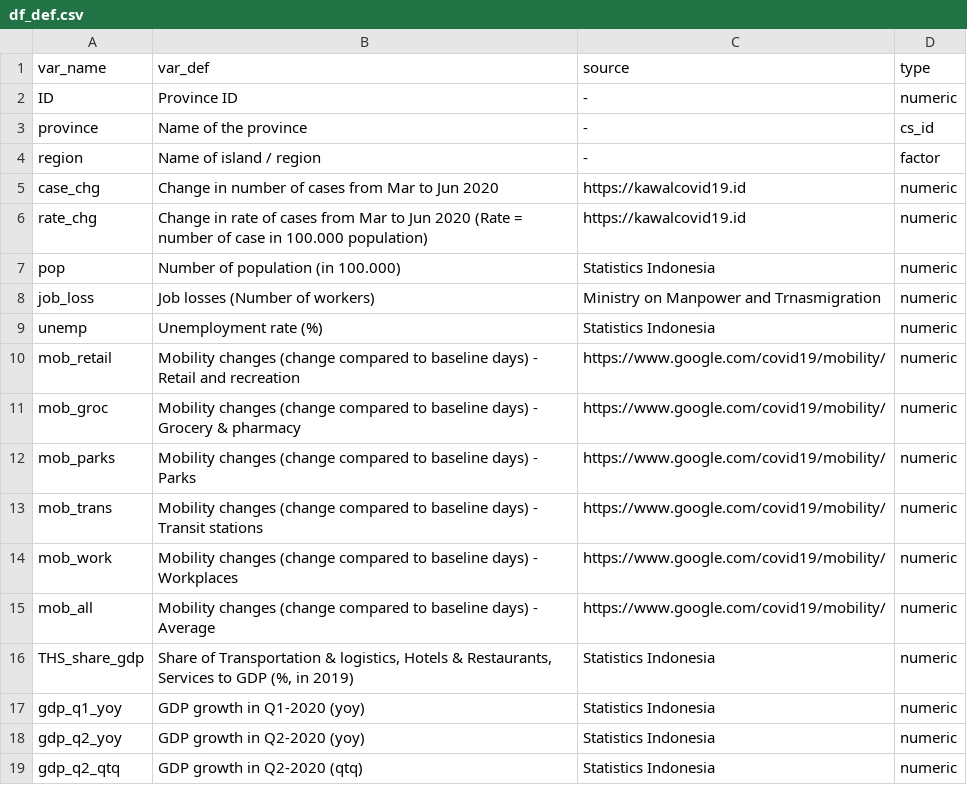
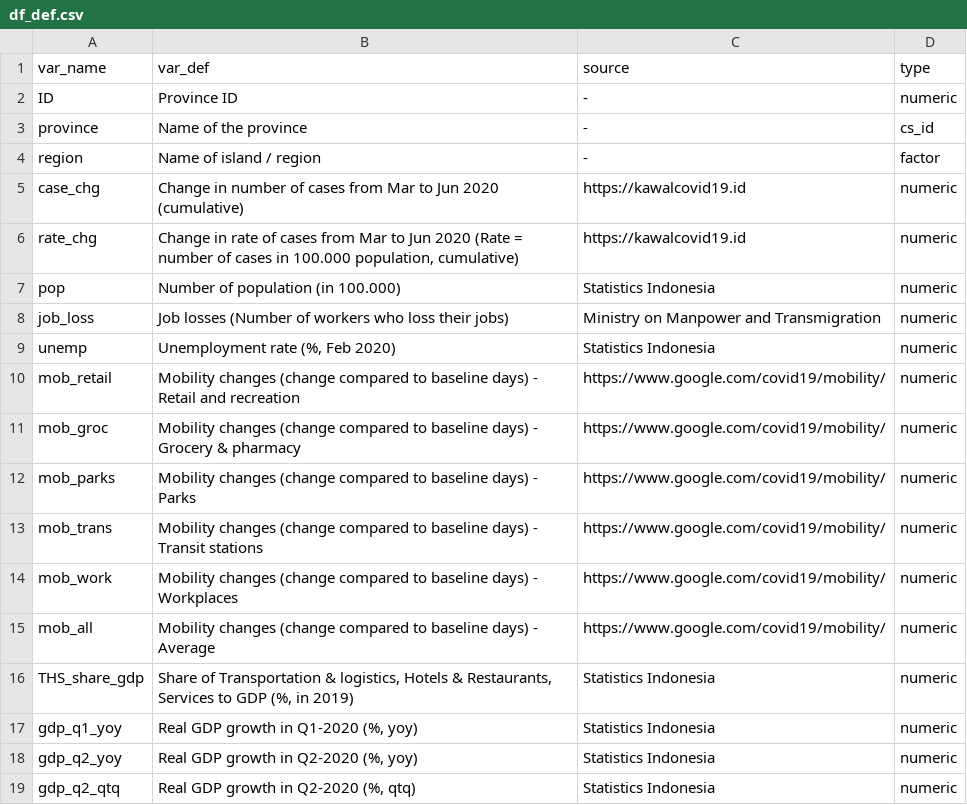
Before and after one commit to quarcs-lab/data-indonesia-convid19, a CSV file: processed data/df_def.csv, drawn as a sheet.

```diff
--- a/processed data/df_def.csv
+++ b/processed data/df_def.csv
@@ -4,7 +4,7 @@ province;Name of the province;-;cs_id
 region;Name of island / region;-;factor
-case_chg;Change in number of cases from Mar to Jun 2020;https://kawalcovid19.id;numeric
-rate_chg;Change in rate of cases from Mar to Jun 2020 (Rate = number of case in 100.000 population);https://kawalcovid19.id;numeric
+case_chg;Change in number of cases from Mar to Jun 2020 (cumulative) ;https://kawalcovid19.id;numeric
+rate_chg;Change in rate of cases from Mar to Jun 2020 (Rate = number of cases in 100.000 population, cumulative);https://kawalcovid19.id;numeric
 pop;Number of population (in 100.000);Statistics Indonesia;numeric
-job_loss;Job losses (Number of workers);Ministry on Manpower and Trnasmigration;numeric
-unemp;Unemployment rate (%);Statistics Indonesia;numeric
+job_loss;Job losses (Number of workers who loss their jobs);Ministry on Manpower and Transmigration;numeric
+unemp;Unemployment rate (%, Feb 2020);Statistics Indonesia;numeric
 mob_retail;Mobility changes (change compared to baseline days) - Retail and recreation;https://www.google.com/covid19/mobility/;numeric
@@ -16,4 +16,4 @@ mob_all;Mobility changes (change compared to baseline days) - Average;https://ww
 THS_share_gdp;Share of Transportation & logistics, Hotels & Restaurants, Services to GDP (%, in 2019);Statistics Indonesia;numeric
-gdp_q1_yoy;GDP growth in Q1-2020 (yoy);Statistics Indonesia;numeric
-gdp_q2_yoy;GDP growth in Q2-2020 (yoy);Statistics Indonesia;numeric
-gdp_q2_qtq;GDP growth in Q2-2020 (qtq);Statistics Indonesia;numeric
+gdp_q1_yoy;Real GDP growth in Q1-2020 (%, yoy);Statistics Indonesia;numeric
+gdp_q2_yoy;Real GDP growth in Q2-2020 (%, yoy);Statistics Indonesia;numeric
+gdp_q2_qtq;Real GDP growth in Q2-2020 (%, qtq);Statistics Indonesia;numeric
```
Also changed, not shown: 4 other files.
